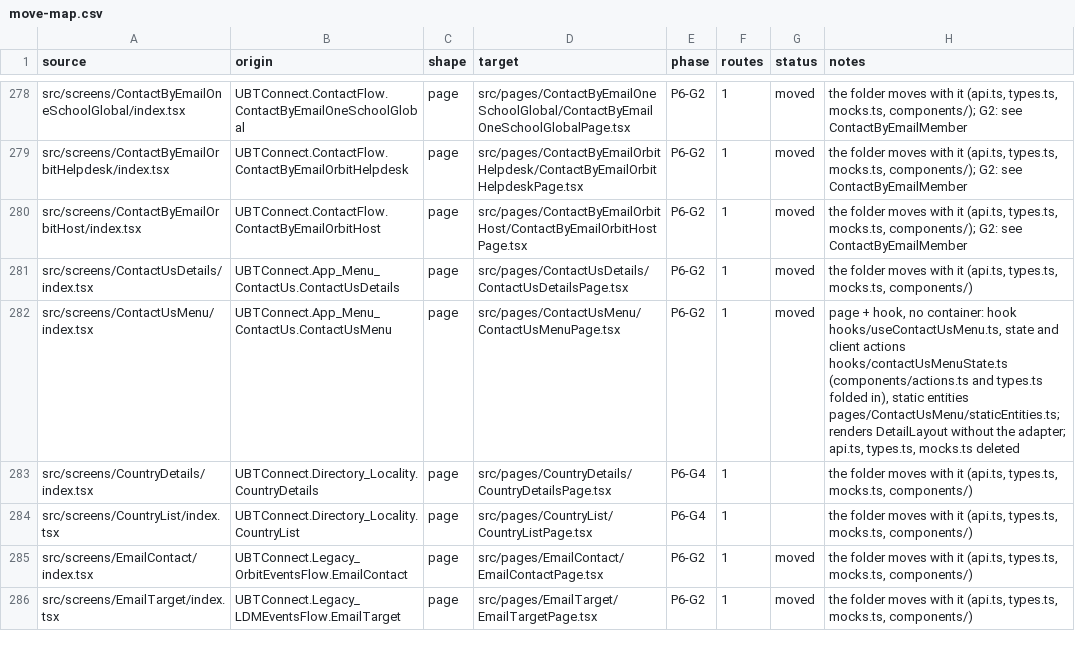
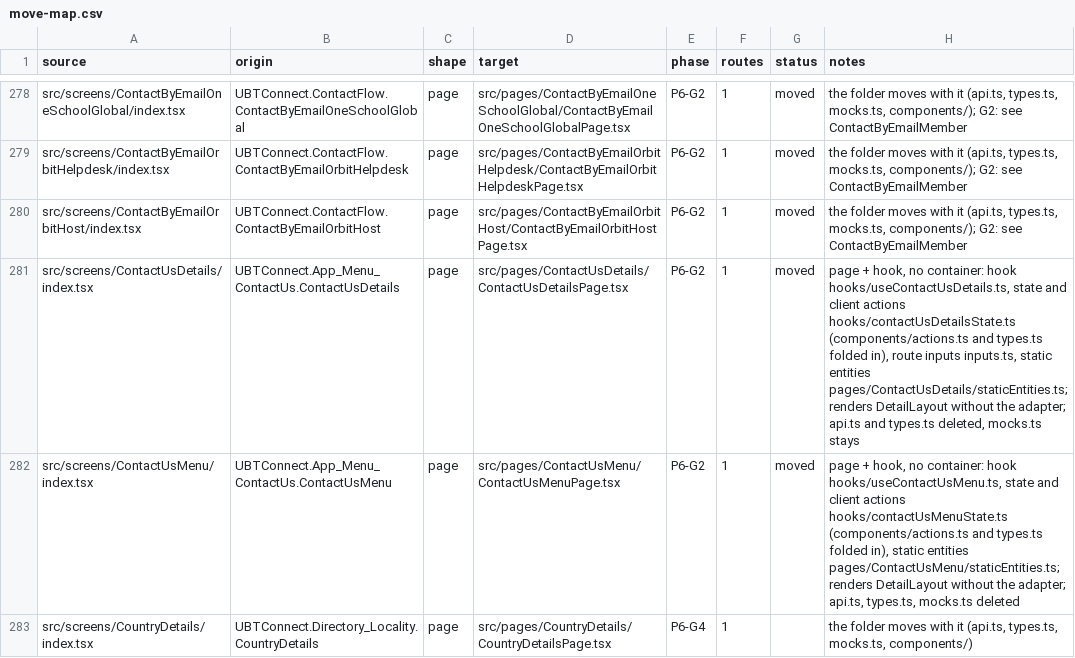
Before and after one commit to Phoenix-DX/connect-new-ui, a CSV file: app/docs/refactor/move-map.csv, drawn as a sheet; only a part is shown, gaps mark what is left out; the shorter side is filled out with more unchanged rows.

```diff
--- a/app/docs/refactor/move-map.csv
+++ b/app/docs/refactor/move-map.csv
@@ -280,3 +280,3 @@ src/screens/ContactByEmailOrbitHelpdesk/index.tsx,UBTConnect.ContactFlow.Contact
 src/screens/ContactByEmailOrbitHost/index.tsx,UBTConnect.ContactFlow.ContactByEmailOrbitHost,page,src/pages/ContactByEmailOrbitHost/ContactByEmailOrbitHostPage.tsx,P6-G2,1,moved,"the folder moves with it (api.ts, types.ts, mocks.ts, components/); G2: see ContactByEmailMember"
-src/screens/ContactUsDetails/index.tsx,UBTConnect.App_Menu_ContactUs.ContactUsDetails,page,src/pages/ContactUsDetails/ContactUsDetailsPage.tsx,P6-G2,1,moved,"the folder moves with it (api.ts, types.ts, mocks.ts, components/)"
+src/screens/ContactUsDetails/index.tsx,UBTConnect.App_Menu_ContactUs.ContactUsDetails,page,src/pages/ContactUsDetails/ContactUsDetailsPage.tsx,P6-G2,1,moved,"page + hook, no container: hook hooks/useContactUsDetails.ts, state and client actions hooks/contactUsDetailsState.ts (components/actions.ts and types.ts folded in), route inputs inputs.ts, static entities pages/ContactUsDetails/staticEntities.ts; renders DetailLayout without the adapter; api.ts and types.ts deleted, mocks.ts stays"
 src/screens/ContactUsMenu/index.tsx,UBTConnect.App_Menu_ContactUs.ContactUsMenu,page,src/pages/ContactUsMenu/ContactUsMenuPage.tsx,P6-G2,1,moved,"page + hook, no container: hook hooks/useContactUsMenu.ts, state and client actions hooks/contactUsMenuState.ts (components/actions.ts and types.ts folded in), static entities pages/ContactUsMenu/staticEntities.ts; renders DetailLayout without the adapter; api.ts, types.ts, mocks.ts deleted"
```
Also changed, not shown: migration/metrics/ledger.csv, 31 other files.
